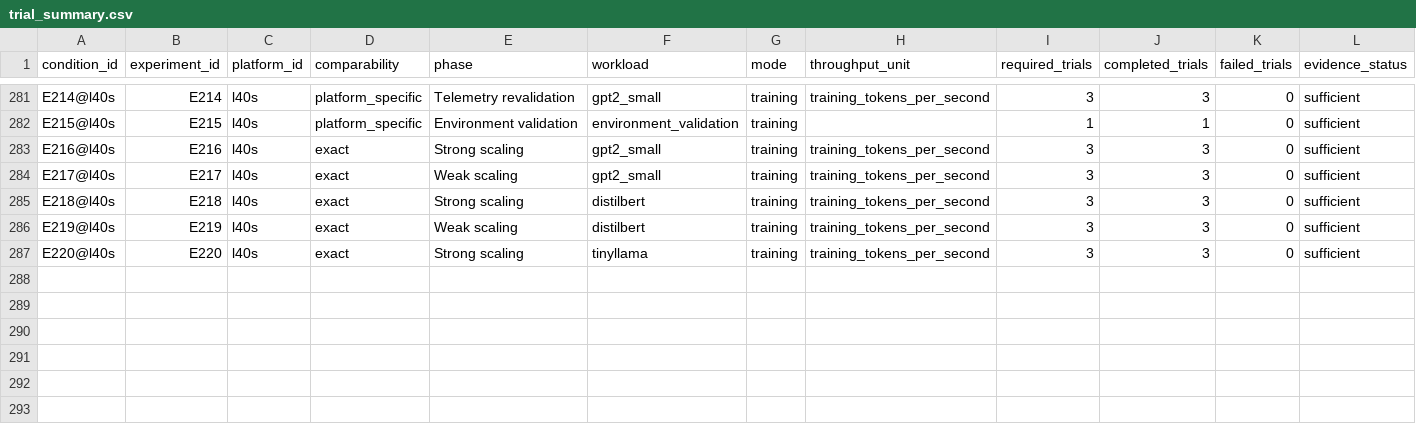
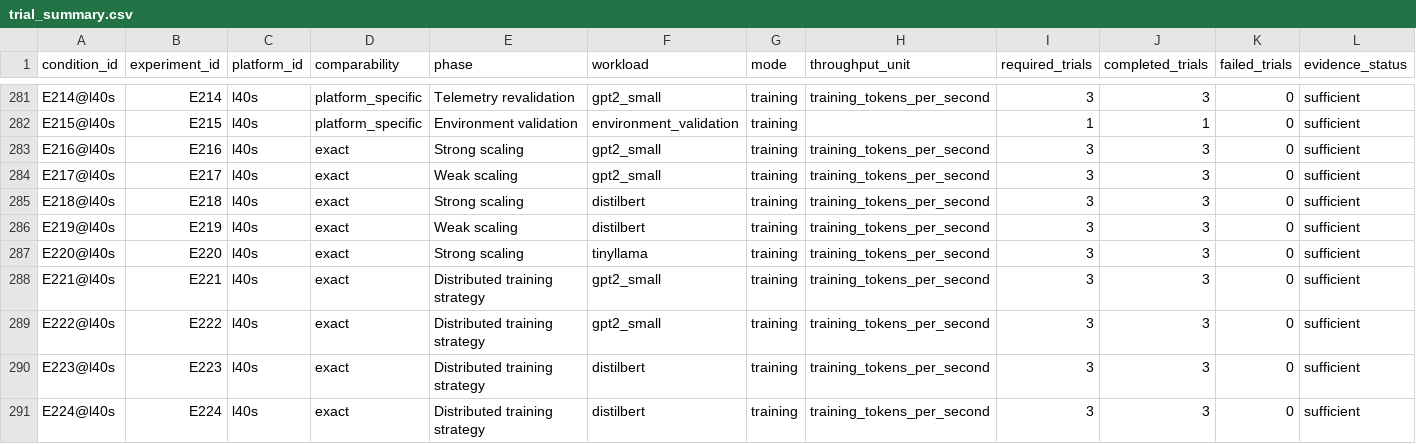
Before and after one commit to koros/hpc-ai-performance-engineering-dashboard, a CSV file: results/analysis/trial_summary.csv, drawn as a sheet; only a part is shown, gaps mark what is left out; rows hold the shown columns only; the diff names each change by its address in the sheet, - before the commit and + after, or states it on an @@ line.

```diff
--- a/results/analysis/trial_summary.csv
+++ b/results/analysis/trial_summary.csv
+row 288: E221@l40s | E221 | l40s | exact | Distributed training strategy | gpt2_small | training | training_tokens_per_second | 3 | 3 | 0 | sufficient
+row 289: E222@l40s | E222 | l40s | exact | Distributed training strategy | gpt2_small | training | training_tokens_per_second | 3 | 3 | 0 | sufficient
+row 290: E223@l40s | E223 | l40s | exact | Distributed training strategy | distilbert | training | training_tokens_per_second | 3 | 3 | 0 | sufficient
+row 291: E224@l40s | E224 | l40s | exact | Distributed training strategy | distilbert | training | training_tokens_per_second | 3 | 3 | 0 | sufficient
```
Also changed, not shown: results/analysis/experiment_rankings.csv, results/analysis/precision_summary.csv, 5 other files.
